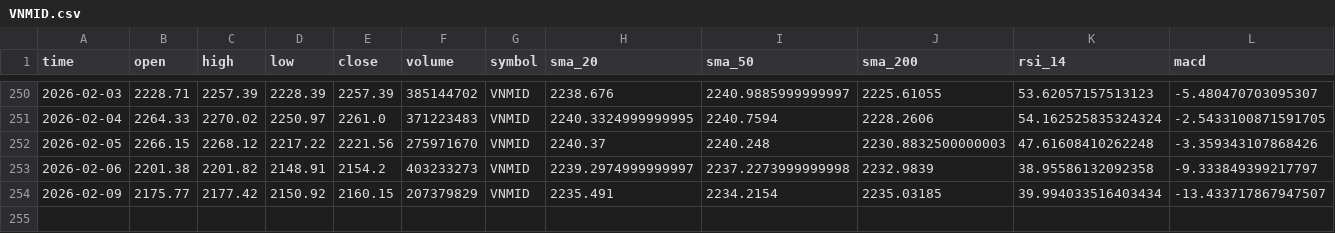
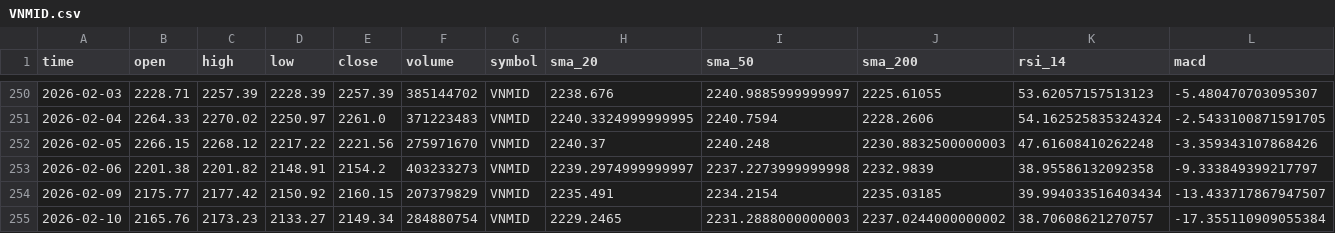
Before and after one commit to thinh-vu/vnstock, a CSV file: data/indices/VNMID.csv, drawn as a sheet; only a part is shown, gaps mark what is left out; rows hold the shown columns only; the diff names each change by its address in the sheet, - before the commit and + after, or states it on an @@ line.

```diff
--- a/data/indices/VNMID.csv
+++ b/data/indices/VNMID.csv
+row 255: 2026-02-10 | 2165.76 | 2173.23 | 2133.27 | 2149.34 | 284880754 | VNMID | 2229.2465 | 2231.2888000000003 | 2237.0244000000002 | 38.70608621270757 | -17.355110909055384
```
Also changed, not shown: data/indices/VN100.csv, data/indices/VNDIAMOND.csv, 50 other files.
